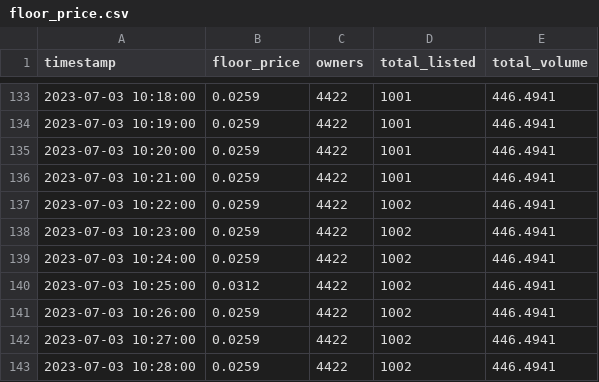
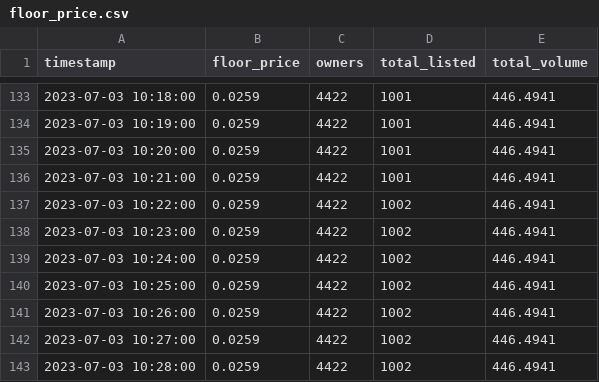
Before and after one commit to raymondwang0225/BitcoinFrogsFilter, a CSV file: floor_price.csv, drawn as a sheet; only a part is shown, gaps mark what is left out.

Commit message:
Update floor_price.csv

```diff
--- a/floor_price.csv
+++ b/floor_price.csv
@@ -139,3 +139,3 @@ timestamp,floor_price,owners,total_listed,total_volume
 2023-07-03 10:24:00,0.0259,4422,1002,446.4941
-2023-07-03 10:25:00,0.0312,4422,1002,446.4941
+2023-07-03 10:25:00,0.0259,4422,1002,446.4941
 2023-07-03 10:26:00,0.0259,4422,1002,446.4941
```
